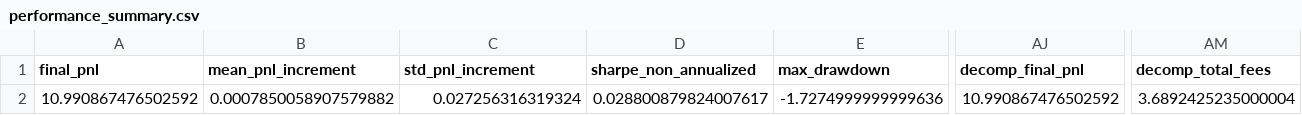
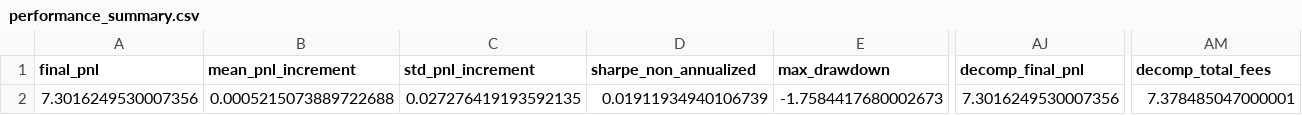
Before and after one commit to hadil99hgu/MarketMakingProject, a CSV file: outputs/performance_summary.csv, drawn as a sheet; only a part is shown, gaps mark what is left out; the diff names each change by its address in the sheet, - before the commit and + after, or states it on an @@ line.

```diff
--- a/outputs/performance_summary.csv
+++ b/outputs/performance_summary.csv
-A2 (final_pnl): 10.990867476502592
+A2 (final_pnl): 7.3016249530007356
-B2 (mean_pnl_increment): 0.0007850058907579882
+B2 (mean_pnl_increment): 0.0005215073889722688
-C2 (std_pnl_increment): 0.027256316319324
+C2 (std_pnl_increment): 0.027276419193592135
-D2 (sharpe_non_annualized): 0.028800879824007617
+D2 (sharpe_non_annualized): 0.01911934940106739
-E2 (max_drawdown): -1.7274999999999636
+E2 (max_drawdown): -1.7584417680002673
-AJ2 (decomp_final_pnl): 10.990867476502592
+AJ2 (decomp_final_pnl): 7.3016249530007356
-AM2 (decomp_total_fees): 3.6892425235000004
+AM2 (decomp_total_fees): 7.378485047000001
```
Also changed, not shown: 5 other files.
